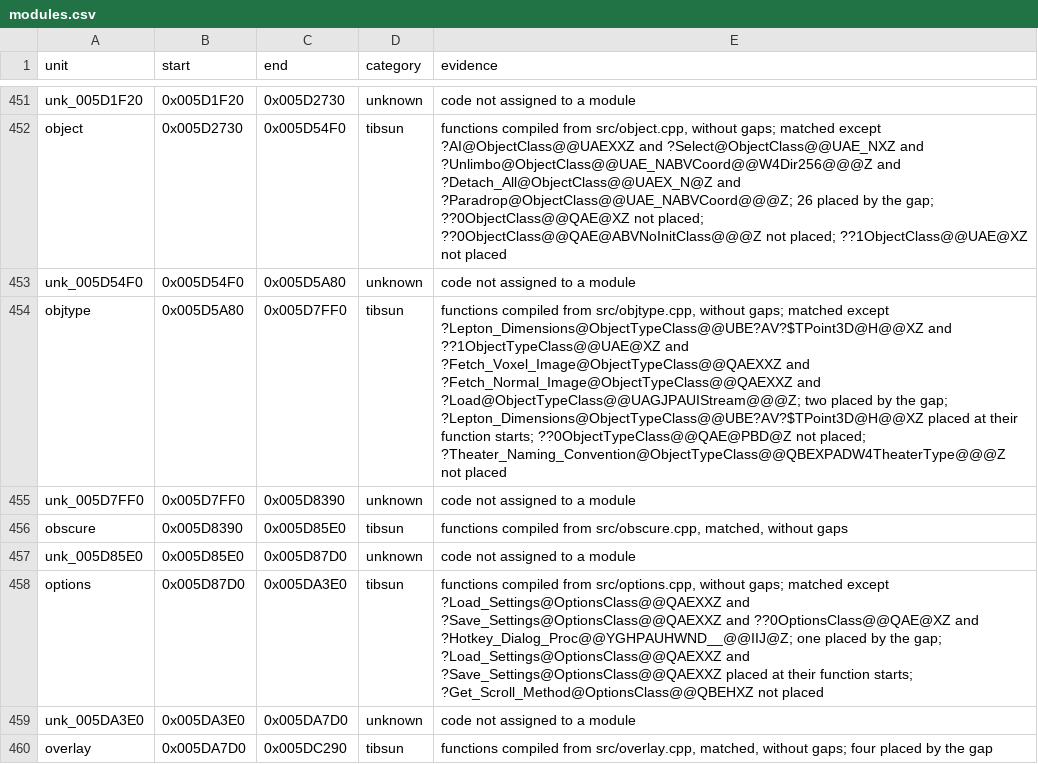
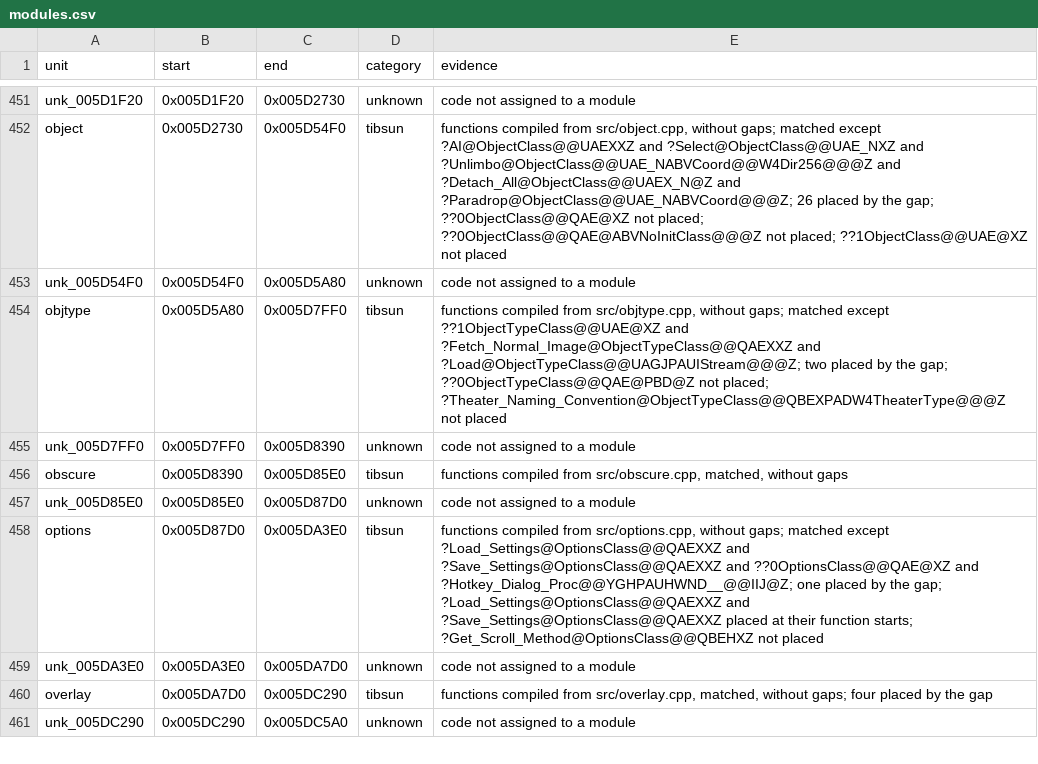
Before and after one commit to meastes/RedAlert2, a CSV file: config/ra2-1.006/modules.csv, drawn as a sheet; only a part is shown, gaps mark what is left out; the shorter side is filled out with more unchanged rows.

Commit message:
Match 2 more objtype.cpp functions

```diff
--- a/config/ra2-1.006/modules.csv
+++ b/config/ra2-1.006/modules.csv
@@ -453,3 +453,3 @@ object,0x005D2730,0x005D54F0,tibsun,"functions compiled from src/object.cpp, wit
 unk_005D54F0,0x005D54F0,0x005D5A80,unknown,code not assigned to a module
-objtype,0x005D5A80,0x005D7FF0,tibsun,"functions compiled from src/objtype.cpp, without gaps; matched except ?Lepton_Dimensions@ObjectTypeClass@@UBE?AV?$TPoint3D@H@@XZ and ??1ObjectTypeClass@@UAE@XZ and ?Fetch_Voxel_Image@ObjectTypeClass@@QAEXXZ and ?Fetch_Normal_Image@ObjectTypeClass@@QAEXXZ and ?Load@ObjectTypeClass@@UAGJPAUIStream@@@Z; two placed by the gap; ?Lepton_Dimensions@ObjectTypeClass@@UBE?AV?$TPoint3D@H@@XZ placed at their function starts; ??0ObjectTypeClass@@QAE@PBD@Z not placed; ?Theater_Naming_Convention@ObjectTypeClass@@QBEXPADW4TheaterType@@@Z not placed"
+objtype,0x005D5A80,0x005D7FF0,tibsun,"functions compiled from src/objtype.cpp, without gaps; matched except ??1ObjectTypeClass@@UAE@XZ and ?Fetch_Normal_Image@ObjectTypeClass@@QAEXXZ and ?Load@ObjectTypeClass@@UAGJPAUIStream@@@Z; two placed by the gap; ??0ObjectTypeClass@@QAE@PBD@Z not placed; ?Theater_Naming_Convention@ObjectTypeClass@@QBEXPADW4TheaterType@@@Z not placed"
 unk_005D7FF0,0x005D7FF0,0x005D8390,unknown,code not assigned to a module
```
Also changed, not shown: config/ra2-1.006/functions.csv, 1 other file.
